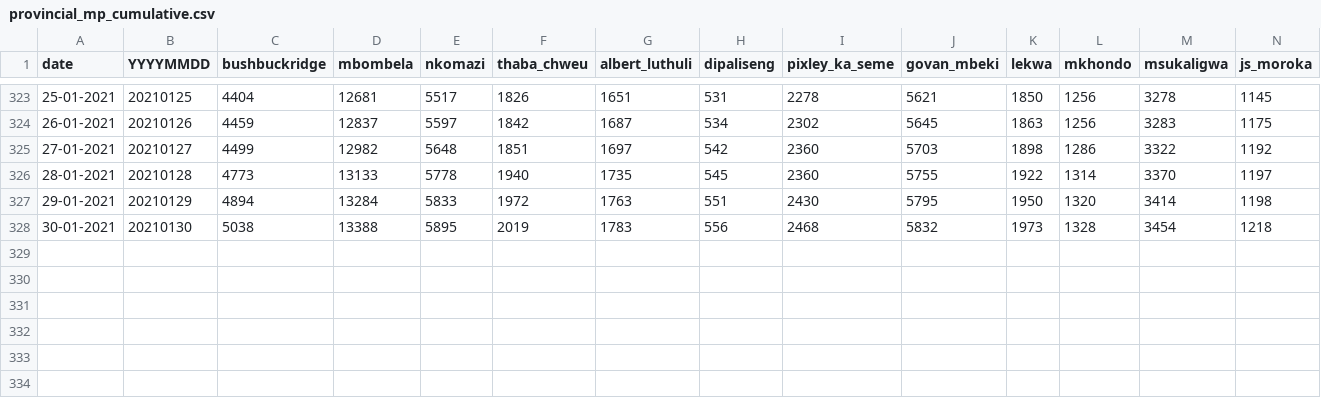
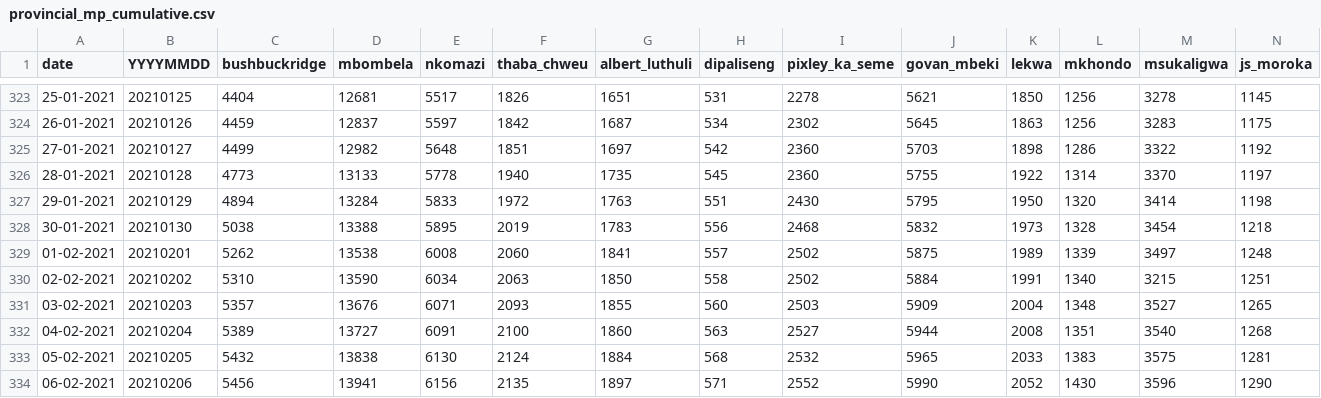
Before and after one commit to forceoffire/covid19za, a CSV file: data/district_data/provincial_mp_cumulative.csv, drawn as a sheet; only a part is shown, gaps mark what is left out; rows hold the shown columns only; the diff names each change by its address in the sheet, - before the commit and + after, or states it on an @@ line.

Commit message:
Update provincial_mp_cumulative.csv
Update

```diff
--- a/data/district_data/provincial_mp_cumulative.csv
+++ b/data/district_data/provincial_mp_cumulative.csv
+row 329: 01-02-2021 | 20210201 | 5262 | 13538 | 6008 | 2060 | 1841 | 557 | 2502 | 5875 | 1989 | 1339 | 3497 | 1248
+row 330: 02-02-2021 | 20210202 | 5310 | 13590 | 6034 | 2063 | 1850 | 558 | 2502 | 5884 | 1991 | 1340 | 3215 | 1251
+row 331: 03-02-2021 | 20210203 | 5357 | 13676 | 6071 | 2093 | 1855 | 560 | 2503 | 5909 | 2004 | 1348 | 3527 | 1265
+row 332: 04-02-2021 | 20210204 | 5389 | 13727 | 6091 | 2100 | 1860 | 563 | 2527 | 5944 | 2008 | 1351 | 3540 | 1268
+row 333: 05-02-2021 | 20210205 | 5432 | 13838 | 6130 | 2124 | 1884 | 568 | 2532 | 5965 | 2033 | 1383 | 3575 | 1281
+row 334: 06-02-2021 | 20210206 | 5456 | 13941 | 6156 | 2135 | 1897 | 571 | 2552 | 5990 | 2052 | 1430 | 3596 | 1290
```
